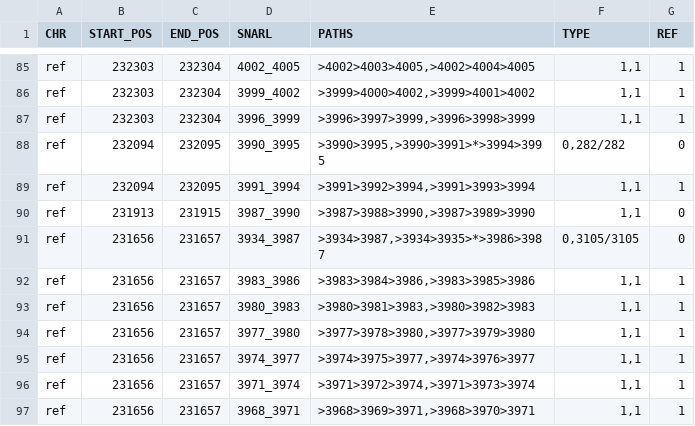
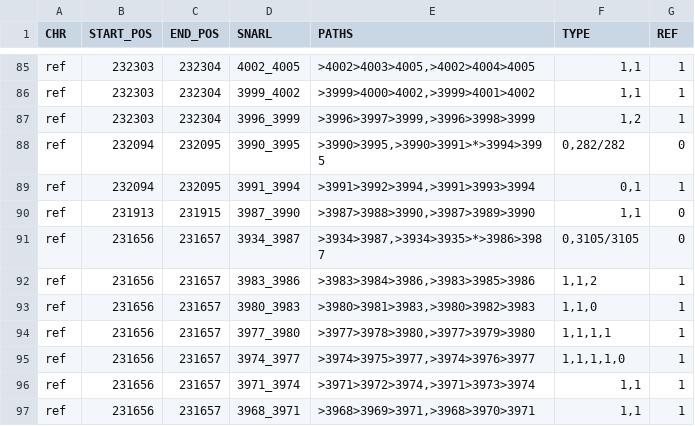
Before and after one commit to Plogeur/STOAT_PLOAT, a TSV file: data/snarl_paths/binary_snarl_analyse.tsv, drawn as a sheet; only a part is shown, gaps mark what is left out.

Commit message:
add more data + correct code

```diff
--- a/data/snarl_paths/binary_snarl_analyse.tsv
+++ b/data/snarl_paths/binary_snarl_analyse.tsv
@@ -86,11 +86,11 @@ ref	232303	232304	4002_4005	>4002>4003>4005,>4002>4004>4005	1,1	1
 ref	232303	232304	3999_4002	>3999>4000>4002,>3999>4001>4002	1,1	1
-ref	232303	232304	3996_3999	>3996>3997>3999,>3996>3998>3999	1,1	1
+ref	232303	232304	3996_3999	>3996>3997>3999,>3996>3998>3999	1,2	1
 ref	232094	232095	3990_3995	>3990>3995,>3990>3991>*>3994>3995	0,282/282	0
-ref	232094	232095	3991_3994	>3991>3992>3994,>3991>3993>3994	1,1	1
+ref	232094	232095	3991_3994	>3991>3992>3994,>3991>3993>3994	0,1	1
 ref	231913	231915	3987_3990	>3987>3988>3990,>3987>3989>3990	1,1	0
 ref	231656	231657	3934_3987	>3934>3987,>3934>3935>*>3986>3987	0,3105/3105	0
-ref	231656	231657	3983_3986	>3983>3984>3986,>3983>3985>3986	1,1	1
-ref	231656	231657	3980_3983	>3980>3981>3983,>3980>3982>3983	1,1	1
-ref	231656	231657	3977_3980	>3977>3978>3980,>3977>3979>3980	1,1	1
-ref	231656	231657	3974_3977	>3974>3975>3977,>3974>3976>3977	1,1	1
+ref	231656	231657	3983_3986	>3983>3984>3986,>3983>3985>3986	1,1,2	1
+ref	231656	231657	3980_3983	>3980>3981>3983,>3980>3982>3983	1,1,0	1
+ref	231656	231657	3977_3980	>3977>3978>3980,>3977>3979>3980	1,1,1,1	1
+ref	231656	231657	3974_3977	>3974>3975>3977,>3974>3976>3977	1,1,1,1,0	1
 ref	231656	231657	3971_3974	>3971>3972>3974,>3971>3973>3974	1,1	1
```
Also changed, not shown: 8 other files.
